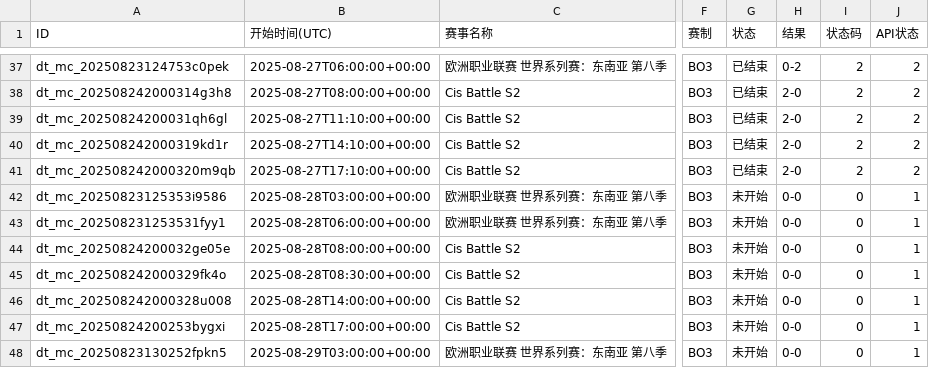
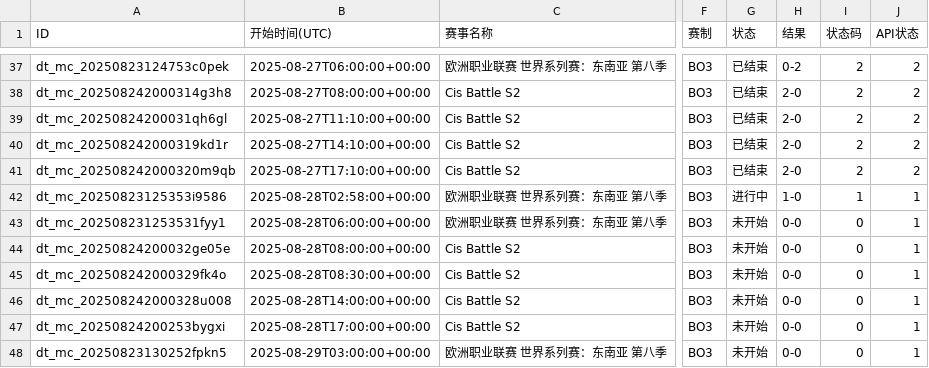
Before and after one commit to Miku196/a-ics, a CSV file: release/dota2/dota2.csv, drawn as a sheet; only a part is shown, gaps mark what is left out; the diff names each change by its address in the sheet, - before the commit and + after, or states it on an @@ line.

```diff
--- a/release/dota2/dota2.csv
+++ b/release/dota2/dota2.csv
-B42 (开始时间(UTC)): 2025-08-28T03:00:00+00:00
+B42 (开始时间(UTC)): 2025-08-28T02:58:00+00:00
-G42 (状态): 未开始
+G42 (状态): 进行中
-H42 (结果): 0-0
+H42 (结果): 1-0
-I42 (状态码): 0
+I42 (状态码): 1
```
Also changed, not shown: release/csgo/csgo.csv, 4 other files.
